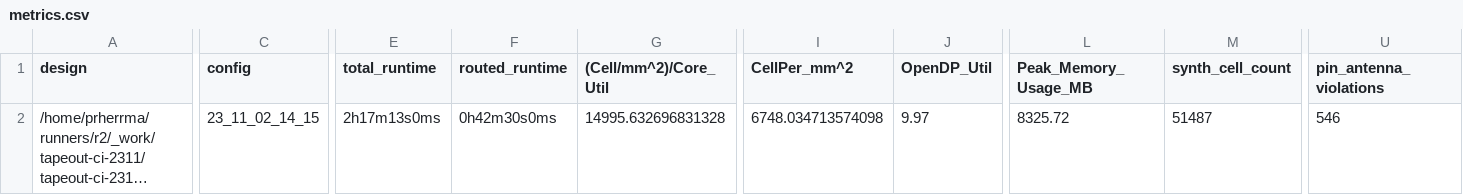
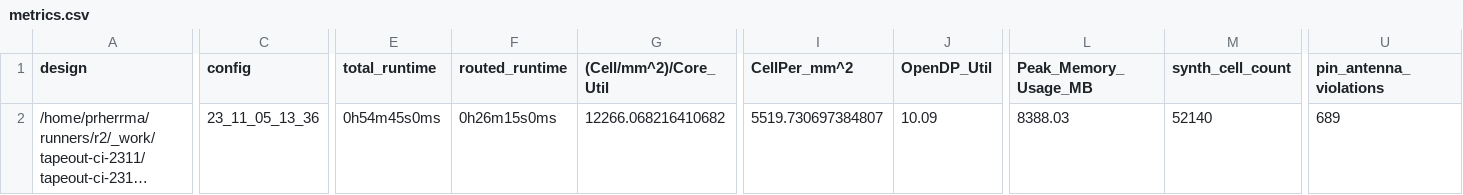
Before and after one commit to Cal-Poly-RAMP/tapeout-ci-2311, a CSV file: signoff/user_project_wrapper/metrics.csv, drawn as a sheet; only a part is shown, gaps mark what is left out; long unchanged cells end in …; the diff covers the shown part only; the diff names each change by its address in the sheet, - before the commit and + after, or states it on an @@ line.

```diff
--- a/signoff/user_project_wrapper/metrics.csv
+++ b/signoff/user_project_wrapper/metrics.csv
-C2 (config): 23_11_02_14_15
+C2 (config): 23_11_05_13_36
-E2 (total_runtime): 2h17m13s0ms
+E2 (total_runtime): 0h54m45s0ms
-F2 (routed_runtime): 0h42m30s0ms
+F2 (routed_runtime): 0h26m15s0ms
-G2 ((Cell/mm^2)/Core_Util): 14995.632696831328
+G2 ((Cell/mm^2)/Core_Util): 12266.068216410682
-I2 (CellPer_mm^2): 6748.034713574098
+I2 (CellPer_mm^2): 5519.730697384807
-J2 (OpenDP_Util): 9.97
+J2 (OpenDP_Util): 10.09
-L2 (Peak_Memory_Usage_MB): 8325.72
+L2 (Peak_Memory_Usage_MB): 8388.03
-M2 (synth_cell_count): 51487
+M2 (synth_cell_count): 52140
-U2 (pin_antenna_violations): 546
+U2 (pin_antenna_violations): 689
```
Also changed, not shown: 33 edited cells elsewhere in this file, 26 other files.
